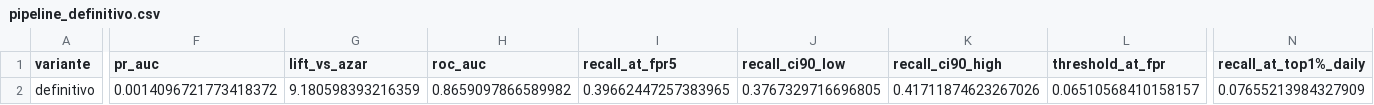
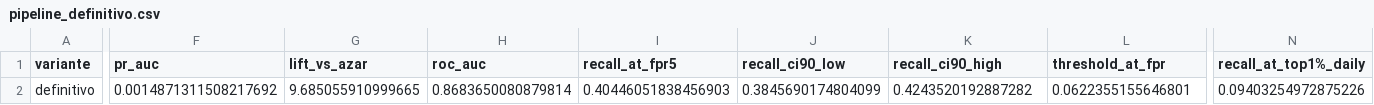
Before and after one commit to IAMJUNKI/Sistema-deteccion-incendios, a CSV file: docs/technical/pipeline_definitivo.csv, drawn as a sheet; only a part is shown, gaps mark what is left out; the diff covers the shown part only; the diff names each change by its address in the sheet, - before the commit and + after, or states it on an @@ line.

Commit message:
fix(models): estabiliza pipeline de entrenamiento

```diff
--- a/docs/technical/pipeline_definitivo.csv
+++ b/docs/technical/pipeline_definitivo.csv
-F2 (pr_auc): 0.0014096721773418372
+F2 (pr_auc): 0.0014871311508217692
-G2 (lift_vs_azar): 9.180598393216359
+G2 (lift_vs_azar): 9.685055910999665
-H2 (roc_auc): 0.8659097866589982
+H2 (roc_auc): 0.8683650080879814
-I2 (recall_at_fpr5): 0.39662447257383965
+I2 (recall_at_fpr5): 0.40446051838456903
-J2 (recall_ci90_low): 0.3767329716696805
+J2 (recall_ci90_low): 0.3845690174804099
-K2 (recall_ci90_high): 0.41711874623267026
+K2 (recall_ci90_high): 0.4243520192887282
-L2 (threshold_at_fpr): 0.06510568410158157
+L2 (threshold_at_fpr): 0.0622355155646801
-N2 (recall_at_top1%_daily): 0.07655213984327909
+N2 (recall_at_top1%_daily): 0.09403254972875226
```
Also changed, not shown: 5 edited cells elsewhere in this file, 10 other files.
